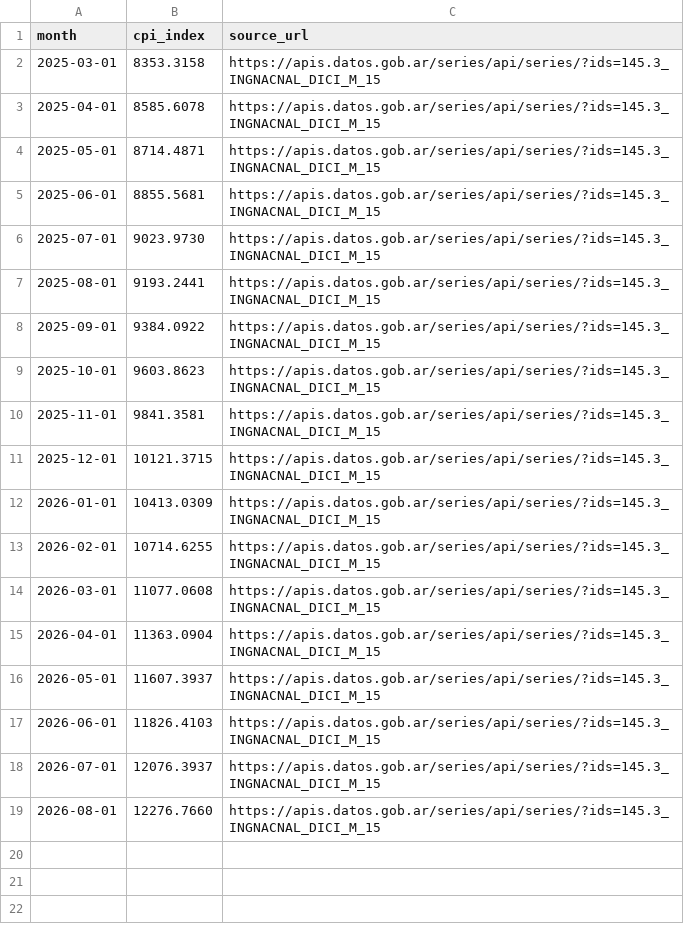
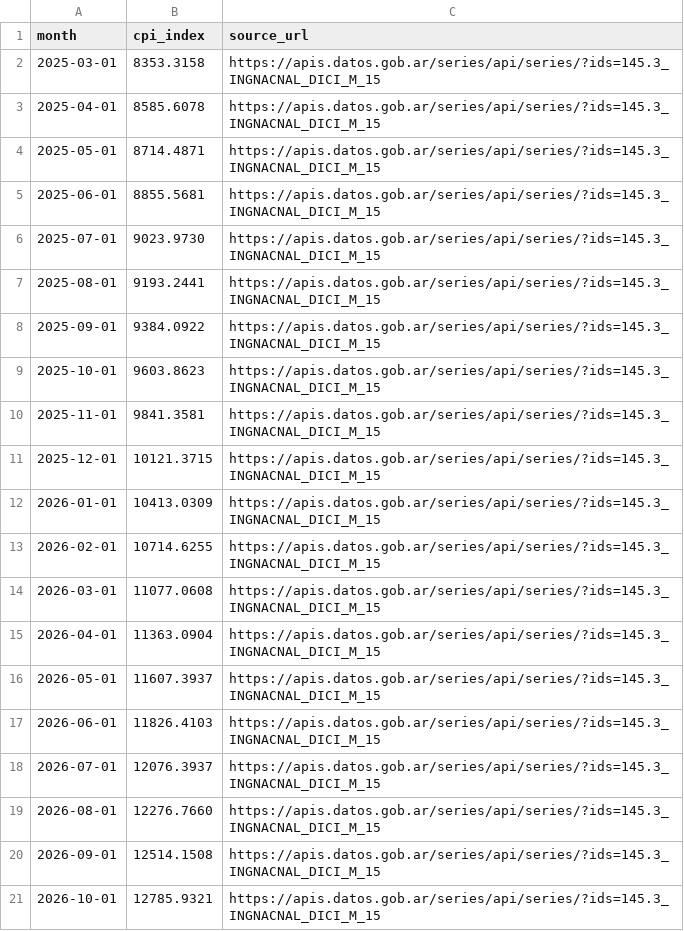
Before and after one commit to Mateocas1/ofertaSUPER, a CSV file: analytics/seeds/indec_cpi.csv, drawn as a sheet.

Commit message:
fix(analytics): build the basket index from the full partition history
The daily export built dbt from today's partition only, so /inflacion showed
a 1-day series with 0 basket products covered although analytics-data holds
40 daily partitions. Download the history first (temp dir, add only missing
dates), and skip analytics and commit if that download fails instead of
overwriting the published index with a 1-day one. Report coverage in both
states, add Sep and Oct 2026 INDEC CPI, regenerate the index (40 days,
12/12 basket products, ready).

```diff
--- a/analytics/seeds/indec_cpi.csv
+++ b/analytics/seeds/indec_cpi.csv
@@ -19 +19,3 @@ month,cpi_index,source_url
 2026-08-01,12276.7660,https://apis.datos.gob.ar/series/api/series/?ids=145.3_INGNACNAL_DICI_M_15
+2026-09-01,12514.1508,https://apis.datos.gob.ar/series/api/series/?ids=145.3_INGNACNAL_DICI_M_15
+2026-10-01,12785.9321,https://apis.datos.gob.ar/series/api/series/?ids=145.3_INGNACNAL_DICI_M_15
```
Also changed, not shown: 8 other files.
